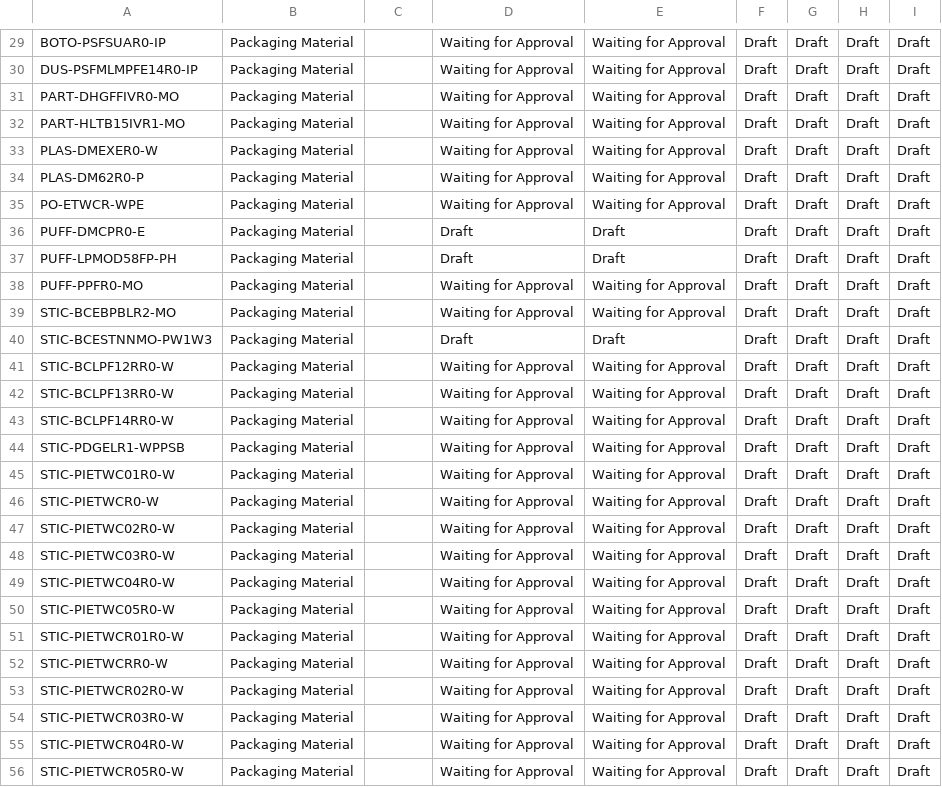
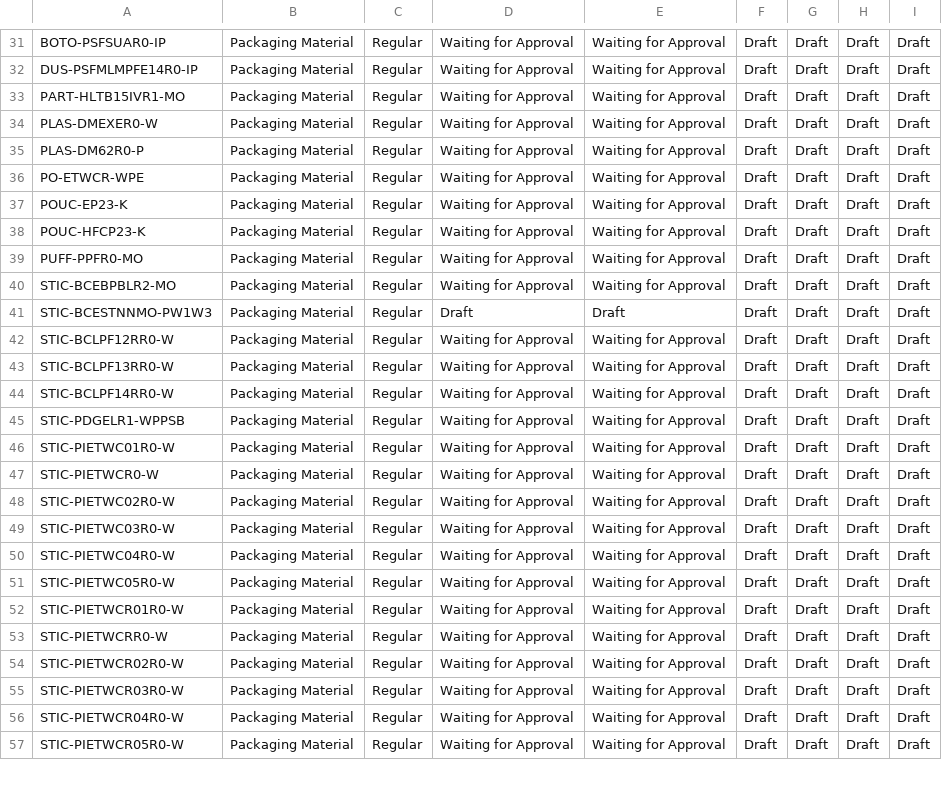
Before and after one commit to adminppl/Files, a CSV file: PARAGON/FM/RM & PM Tertake Out.csv, drawn as a sheet; only a part is shown, gaps mark what is left out; removed rows and columns are numbered as before the commit, all else as after; the diff covers the shown part only; the diff names each change by its address in the sheet, - before the commit and + after, or states it on an @@ line.

```diff
--- a/PARAGON/FM/RM & PM Tertake Out.csv
+++ b/PARAGON/FM/RM & PM Tertake Out.csv
-C31:C32: (empty)
+C31:C32: Regular
-row 31: PART-DHGFFIVR0-MO | Packaging Material |  | Waiting for Approval | Waiting for Approval | Draft | Draft | Draft | Draft
-C33:C57: (empty)
+C33:C57: Regular
-A37: PUFF-DMCPR0-E
+A37: POUC-EP23-K
-D37:D38: Draft
+D37:D38: Waiting for Approval
-E37:E38: Draft
+E37:E38: Waiting for Approval
-A38: PUFF-LPMOD58FP-PH
+A38: POUC-HFCP23-K
```
Also changed, not shown: 2 added rows, 7 removed rows and 47 edited cells elsewhere in this file, PARAGON/FM/FG Sellable Tertake Out.csv, PARAGON/FM/SFG Bulk Tertake Out.csv.
